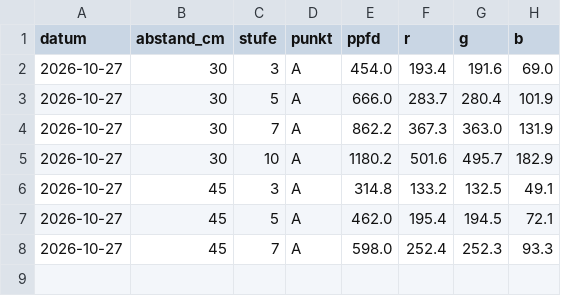
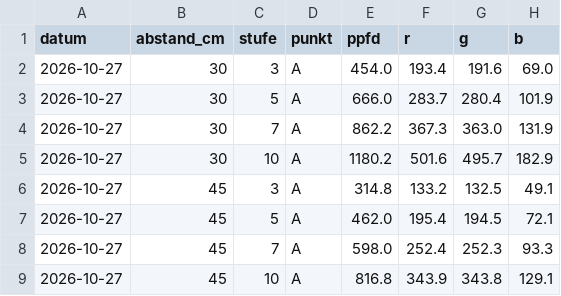
Before and after one commit to Morbilus85/grow-tagebuch, a CSV file: docs/messungen/licht_ionframe_evo4.csv, drawn as a sheet; the diff names each change by its address in the sheet, - before the commit and + after, or states it on an @@ line.

```diff
--- a/docs/messungen/licht_ionframe_evo4.csv
+++ b/docs/messungen/licht_ionframe_evo4.csv
+row 9: 2026-10-27 | 45 | 10 | A | 816.8 | 343.9 | 343.8 | 129.1
```
